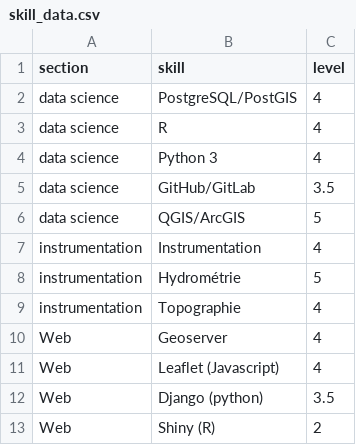
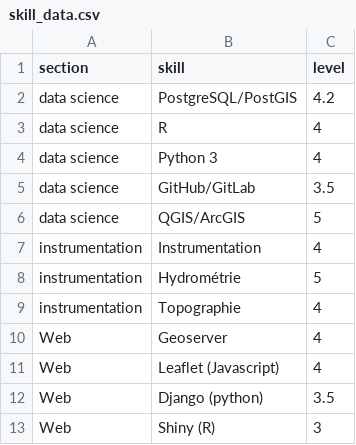
Before and after one commit to LouisManiere/curriculum_vitae, a CSV file: data/skill_data.csv, drawn as a sheet.

```diff
--- a/data/skill_data.csv
+++ b/data/skill_data.csv
@@ -1,3 +1,3 @@
 section,skill,level
-data science,PostgreSQL/PostGIS,4
+data science,PostgreSQL/PostGIS,4.2
 data science,R,4
@@ -12,2 +12,2 @@ Web,Leaflet (Javascript),4
 Web,Django (python),3.5
-Web,Shiny (R),2
+Web,Shiny (R),3
```
Also changed, not shown: 4 other files.
